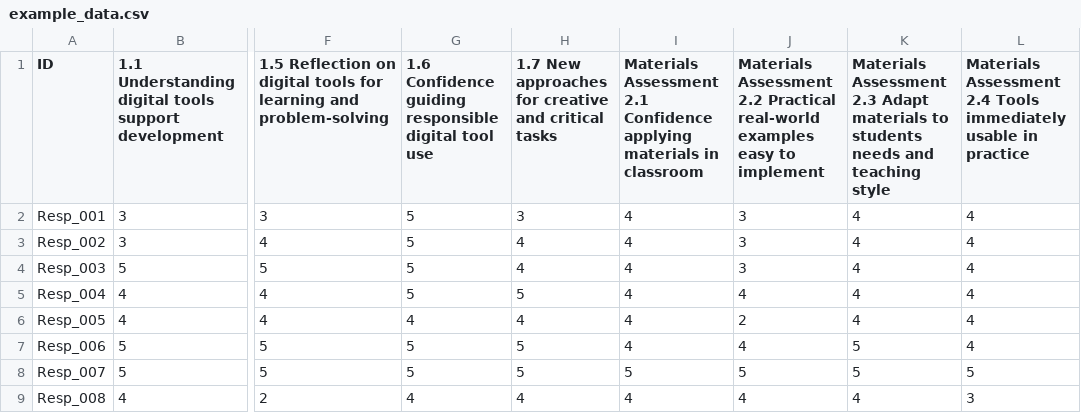
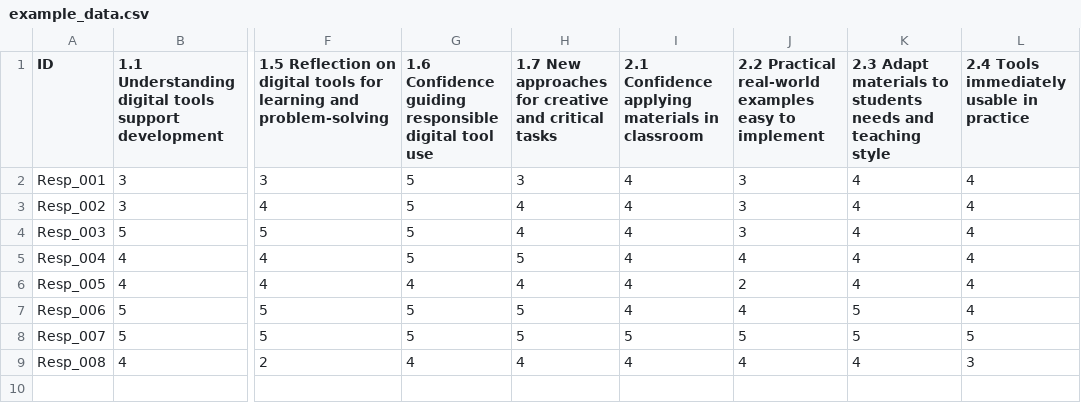
Before and after one commit to ravellom/ravellom.github.io, a CSV file: apps/likert-charts/example_data.csv, drawn as a sheet; only a part is shown, gaps mark what is left out; the diff names each change by its address in the sheet, - before the commit and + after, or states it on an @@ line.

```diff
--- a/apps/likert-charts/example_data.csv
+++ b/apps/likert-charts/example_data.csv
-I1: Materials Assessment 2.1 Confidence…
+I1: 2.1 Confidence…
-J1: Materials Assessment 2.2 Practical…
+J1: 2.2 Practical…
-K1: Materials Assessment 2.3 Adapt…
+K1: 2.3 Adapt…
-L1: Materials Assessment 2.4 Tools…
+L1: 2.4 Tools…
```
Also changed, not shown: 41 other files.
